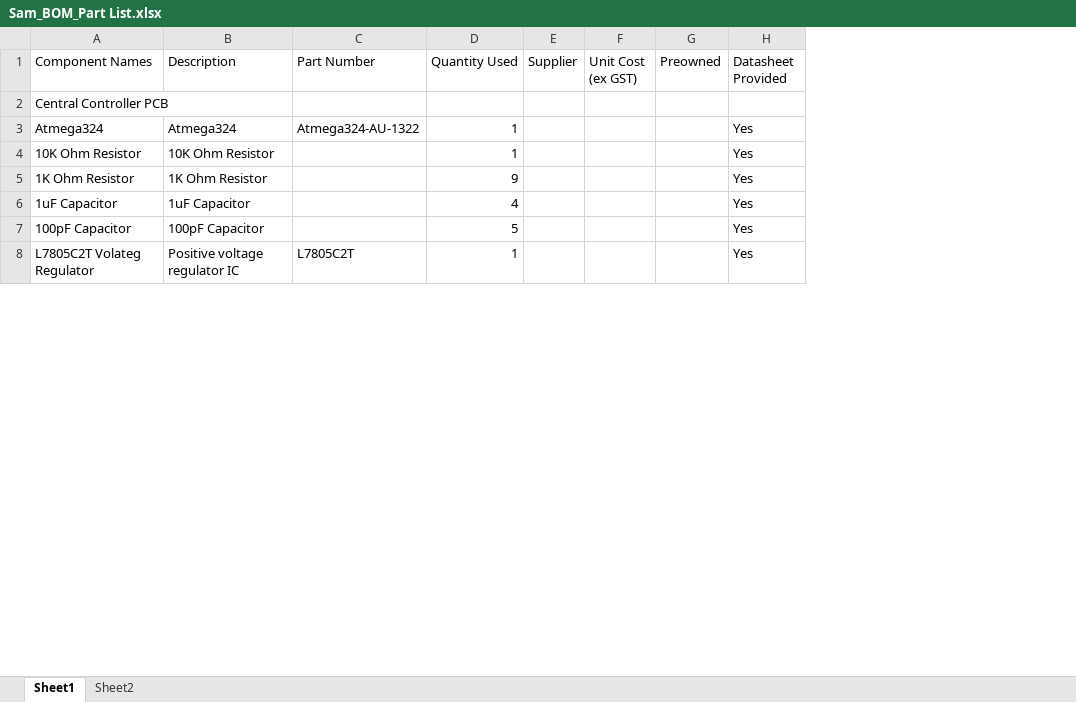
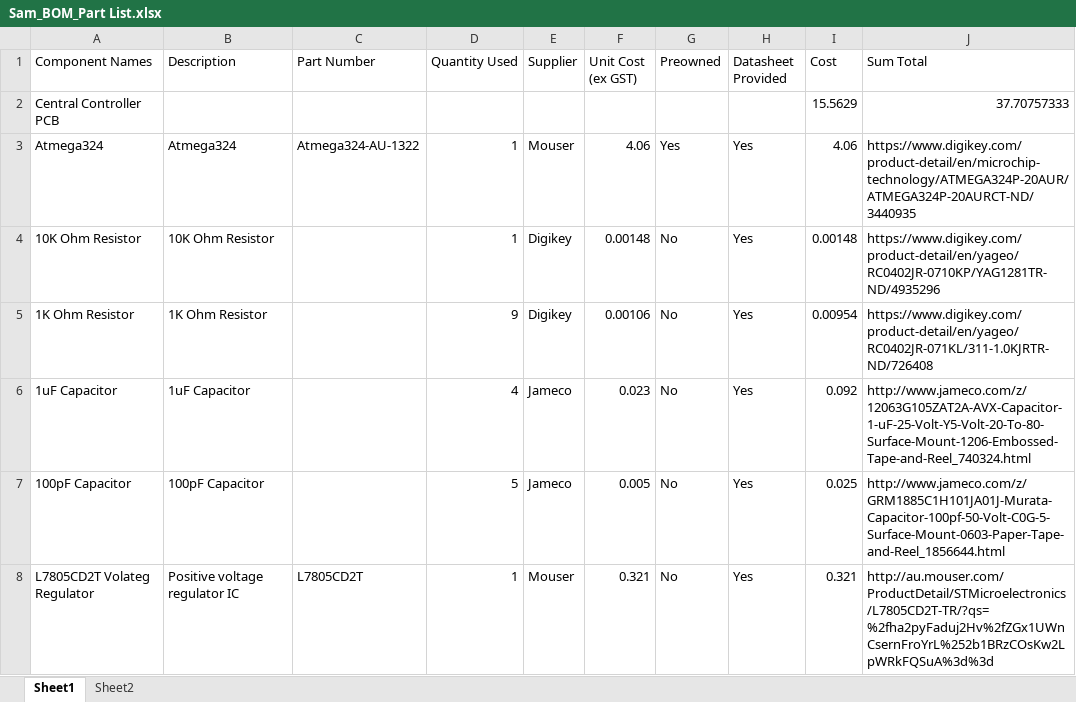
Before and after one commit to samuelwilliams413/METR4810, an Excel workbook: Bill of Materials/Sam_BOM_Part List.xlsx, sheet Sheet1, drawn as a sheet; only a part is shown; values as stored, in another font and other column widths than the file's, no cell formats; the diff covers the shown part only; the diff names each change by its address in the sheet, - before the commit and + after, or states it on an @@ line.

Commit message:
Adding BOM and datasheets

```diff
--- a/Bill of Materials/Sam_BOM_Part List.xlsx (sheet Sheet1)
+++ b/Bill of Materials/Sam_BOM_Part List.xlsx (sheet Sheet1)
+column I (Cost), rows 2-8: 15.5629 | 4.06 | 0.00148 | 0.00954 | 0.092 | 0.025 | 0.321
+column J (Sum Total), rows 2-8: 37.70757333 | https://www.digikey.com/product-detail/en/microchip-technology/ATMEGA324P-20AUR/ATMEGA324P-20AURCT-ND/3440935 | https://www.digikey.com/product-detail/en/yageo/RC0402JR-0710KP/YAG1281TR-ND/4935296 | https://www.digikey.com/product-detail/en/yageo/RC0402JR-071KL/311-1.0KJRTR-ND/726408 | http://www.jameco.com/z/12063G105ZAT2A-AVX-Capacitor-1-uF-25-Volt-Y5-Volt-20-To-80-Surface-Mount-1206-Embossed-Tape-and-Reel_740324.html | http://www.jameco.com/z/GRM1885C1H101JA01J-Murata-Capacitor-100pf-50-Volt-C0G-5-Surface-Mount-0603-Paper-Tape-and-Reel_1856644.html | http://au.mouser.com/ProductDetail/STMicroelectronics/L7805CD2T-TR/?qs=%2fha2pyFaduj2Hv%2fZGx1UWnCsernFroYrL%252b1BRzCOsKw2LpWRkFQSuA%3d%3d
-E3 (Supplier): (empty)
+E3 (Supplier): Mouser
-F3 (Unit Cost (ex GST)): (empty)
+F3 (Unit Cost (ex GST)): 4.06
-G3 (Preowned): (empty)
+G3 (Preowned): Yes
-E4:E5 (Supplier): (empty)
+E4:E5 (Supplier): Digikey
-F4 (Unit Cost (ex GST)): (empty)
+F4 (Unit Cost (ex GST)): 0.00148
-G4:G8 (Preowned): (empty)
+G4:G8 (Preowned): No
-F5 (Unit Cost (ex GST)): (empty)
+F5 (Unit Cost (ex GST)): 0.00106
-E6:E7 (Supplier): (empty)
+E6:E7 (Supplier): Jameco
-F6 (Unit Cost (ex GST)): (empty)
+F6 (Unit Cost (ex GST)): 0.023
-F7 (Unit Cost (ex GST)): (empty)
+F7 (Unit Cost (ex GST)): 0.005
-A8 (Component Names): L7805C2T Volateg Regulator
+A8 (Component Names): L7805CD2T Volateg Regulator
-C8 (Part Number): L7805C2T
+C8 (Part Number): L7805CD2T
-E8 (Supplier): (empty)
+E8 (Supplier): Mouser
-F8 (Unit Cost (ex GST)): (empty)
+F8 (Unit Cost (ex GST)): 0.321
```
Also changed, not shown: 21 added rows, 1 removed row and 50 edited cells elsewhere in this sheet, cell formats, formulas that keep their value, 5 other files.
